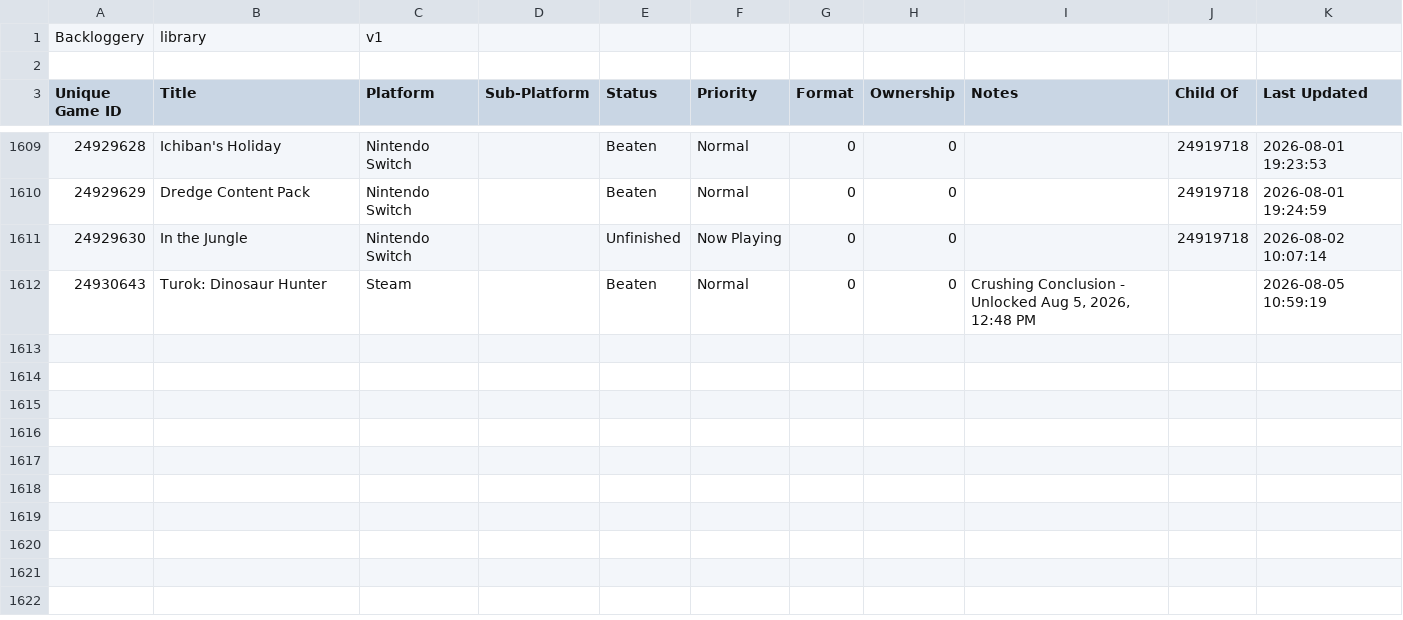
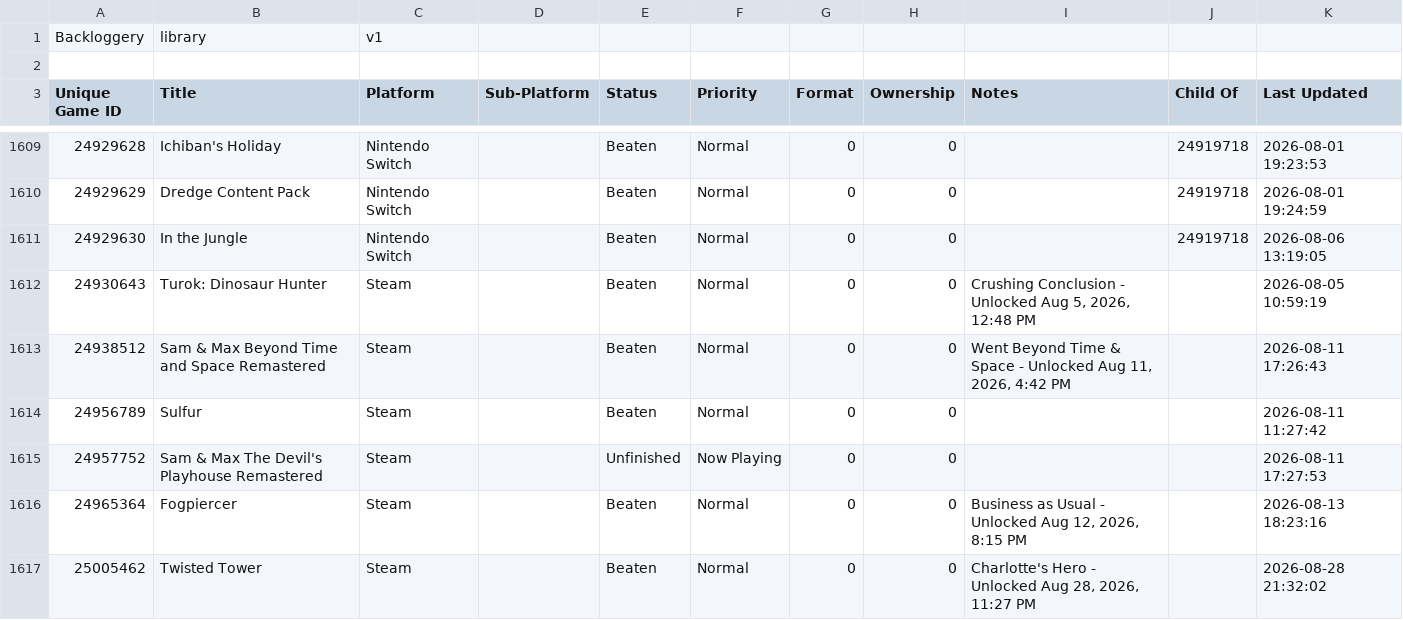
Before and after one commit to maq777/BackloggeryParser, a CSV file: library_2026-10-04.csv (was library_2026-08-05.csv), drawn as a sheet; only a part is shown, gaps mark what is left out; the diff covers the shown part only; the diff names each change by its address in the sheet, - before the commit and + after, or states it on an @@ line.

```diff
--- a/library_2026-08-05.csv
+++ b/library_2026-10-04.csv
-E1611 (Status): Unfinished
+E1611 (Status): Beaten
-F1611 (Priority): Now Playing
+F1611 (Priority): Normal
-K1611 (Last Updated): 2026-08-02 10:07:14
+K1611 (Last Updated): 2026-08-06 13:19:05
+row 1613: 24938512 | Sam & Max Beyond Time and Space Remastered | Steam |  | Beaten | Normal | 0 | 0 | Went Beyond Time & Space - Unlocked Aug 11, 2026, 4:42 PM |  | 2026-08-11 17:26:43
+row 1614: 24956789 | Sulfur | Steam |  | Beaten | Normal | 0 | 0 |  |  | 2026-08-11 11:27:42
+row 1615: 24957752 | Sam & Max The Devil's Playhouse Remastered | Steam |  | Unfinished | Now Playing | 0 | 0 |  |  | 2026-08-11 17:27:53
+row 1616: 24965364 | Fogpiercer | Steam |  | Beaten | Normal | 0 | 0 | Business as Usual - Unlocked Aug 12, 2026, 8:15 PM |  | 2026-08-13 18:23:16
+row 1617: 25005462 | Twisted Tower | Steam |  | Beaten | Normal | 0 | 0 | Charlotte's Hero - Unlocked Aug 28, 2026, 11:27 PM |  | 2026-08-28 21:32:02
```
Also changed, not shown: 6 added rows and 1 edited cell elsewhere in this file, 2 other files.
